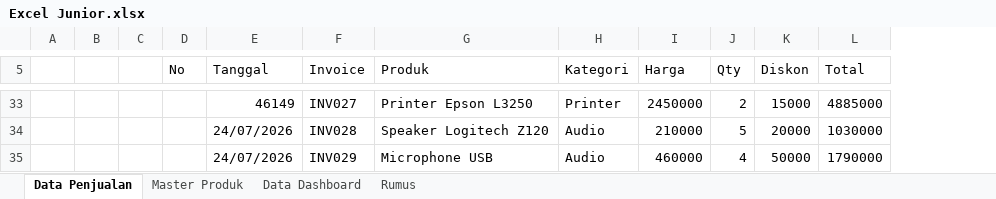
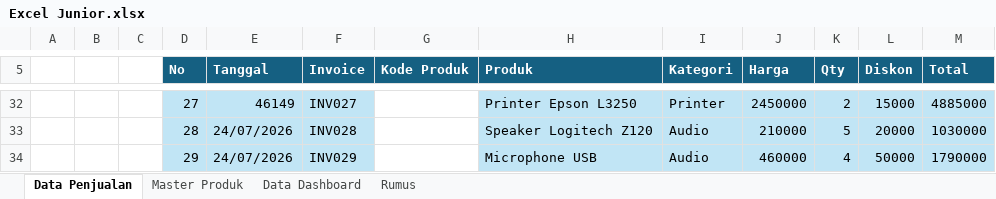
Before and after one commit to MuhammadRamdani121/Excel-Portfolio, an Excel workbook: Excel Junior.xlsx, sheet Data Penjualan, drawn as a sheet; only a part is shown, gaps mark what is left out; values as stored, in another font and other column widths than the file's, no borders; table styles not drawn; addresses are those after the commit; the diff covers the shown part only; the diff names each change by its address in the sheet, - before the commit and + after, or states it on an @@ line.

```diff
--- a/Excel Junior.xlsx (sheet Data Penjualan)
+++ b/Excel Junior.xlsx (sheet Data Penjualan)
+column G (Kode Produk), empty
@@ D5:F5 fill: none → #156082, bold: off → on, text colour: black → #FFFFFF @@
@@ H5:M5 fill: none → #156082, bold: off → on, text colour: black → #FFFFFF @@
-D32:F34 fill: none
+D32:F34 fill: #C1E5F5
-D32 (No): (empty)
+D32 (No): 27
-H32:M34 fill: none
+H32:M34 fill: #C1E5F5
-D33 (No): (empty)
+D33 (No): 28
-D34 (No): (empty)
+D34 (No): 29
```
Also changed, not shown: other rows of this sheet, 1 other file.
